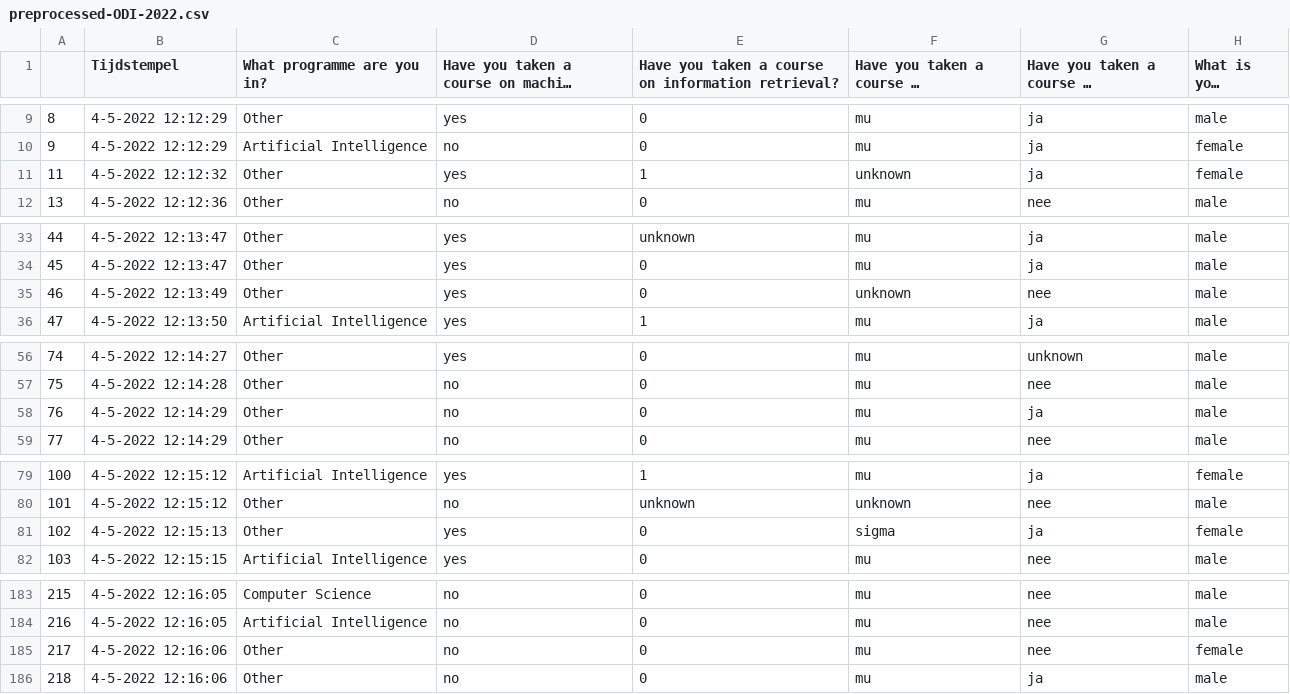
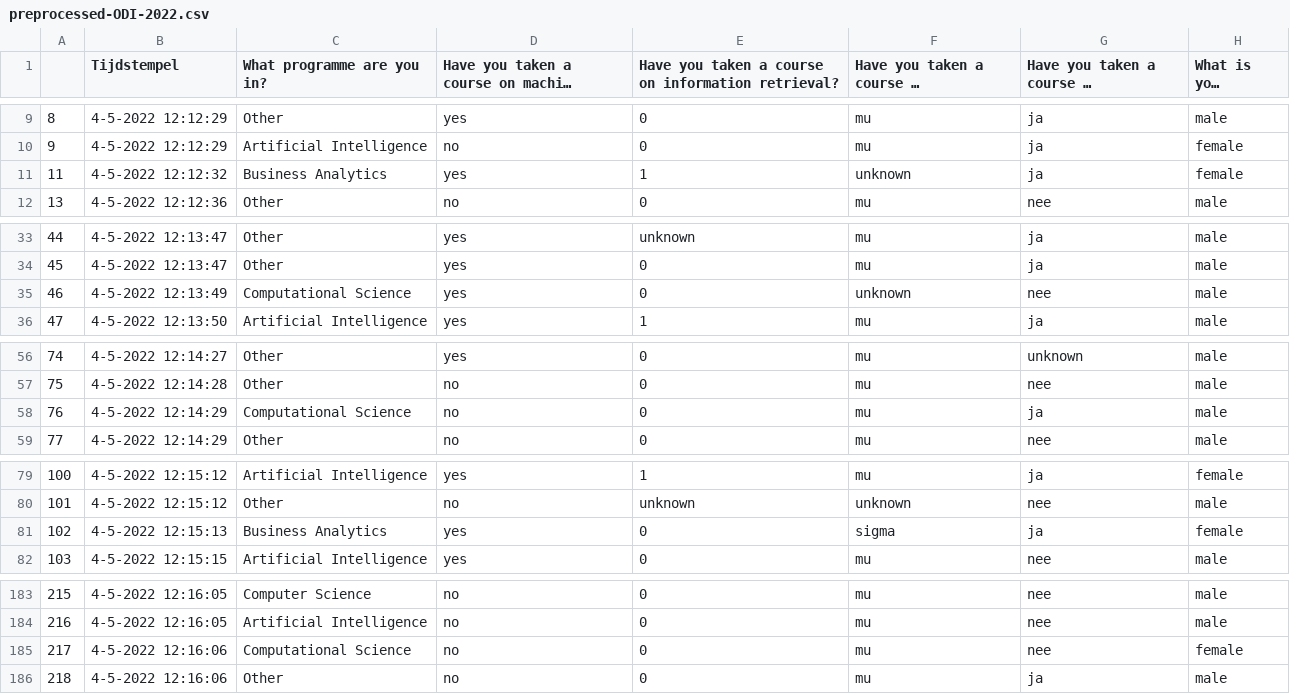
Before and after one commit to pattckc/dmtvu22, a CSV file: Code/Data/preprocessed-ODI-2022.csv, drawn as a sheet; only a part is shown, gaps mark what is left out; long unchanged cells end in …; the diff covers the shown part only; the diff names each change by its address in the sheet, - before the commit and + after, or states it on an @@ line.

```diff
--- a/Code/Data/preprocessed-ODI-2022.csv
+++ b/Code/Data/preprocessed-ODI-2022.csv
-C11 (What programme are you in?): Other
+C11 (What programme are you in?): Business Analytics
-C35 (What programme are you in?): Other
+C35 (What programme are you in?): Computational Science
-C58 (What programme are you in?): Other
+C58 (What programme are you in?): Computational Science
-C81 (What programme are you in?): Other
+C81 (What programme are you in?): Business Analytics
-C185 (What programme are you in?): Other
+C185 (What programme are you in?): Computational Science
```
Also changed, not shown: 12 edited cells elsewhere in this file.
